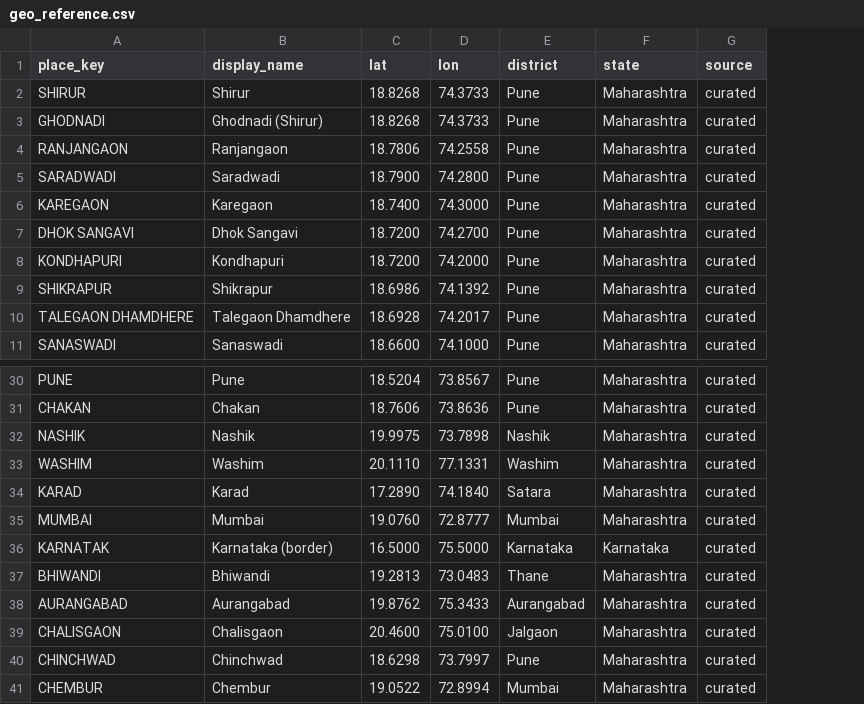
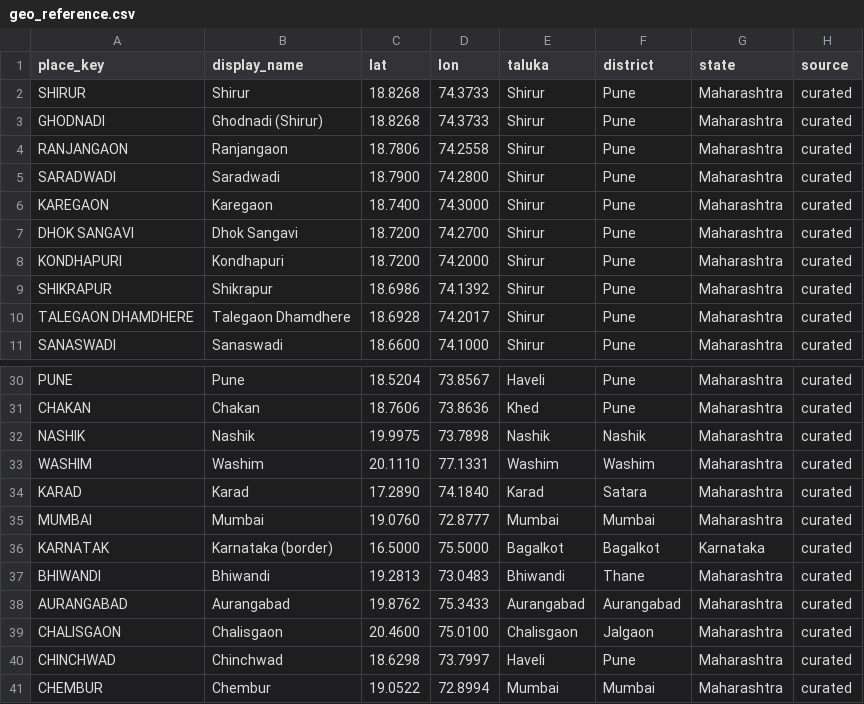
Before and after one commit to ParthPardeshi18/pharma-distribution-intelligence, a CSV file: config/geo_reference.csv, drawn as a sheet; only a part is shown, gaps mark what is left out; addresses are those after the commit; the diff names each change by its address in the sheet, - before the commit and + after, or states it on an @@ line.

```diff
--- a/config/geo_reference.csv
+++ b/config/geo_reference.csv
+column E (taluka), rows 2-11: all Shirur; rows 30-41: Haveli | Khed | Nashik | Washim | Karad | Mumbai | Bagalkot | Bhiwandi | Aurangabad | Chalisgaon | Haveli | Mumbai
-F36 (district): Karnataka
+F36 (district): Bagalkot
```
Also changed, not shown: 13 other files.
